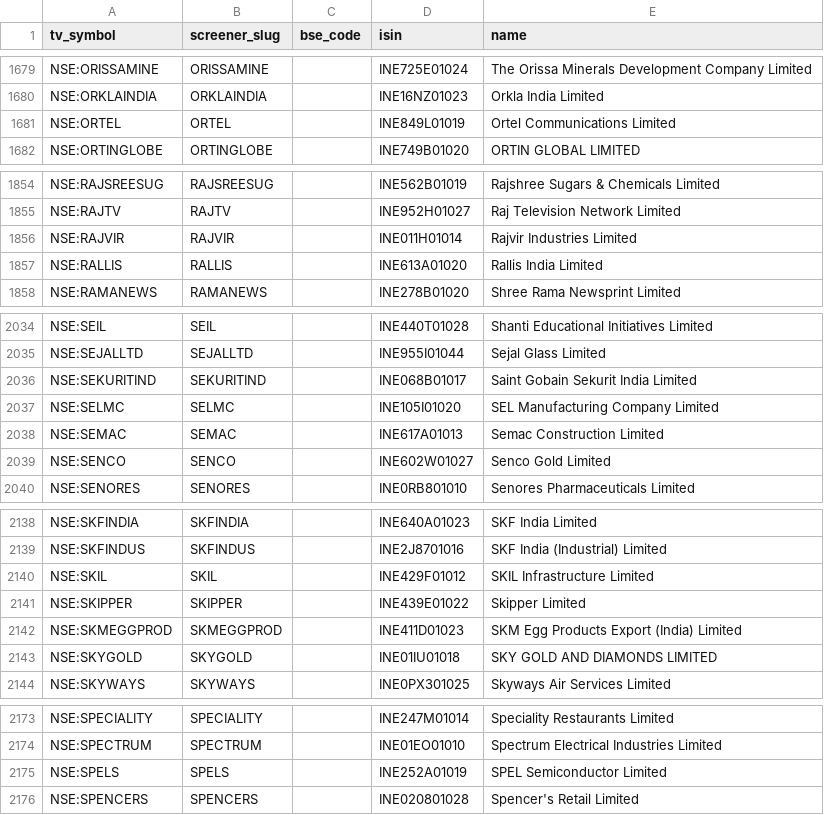
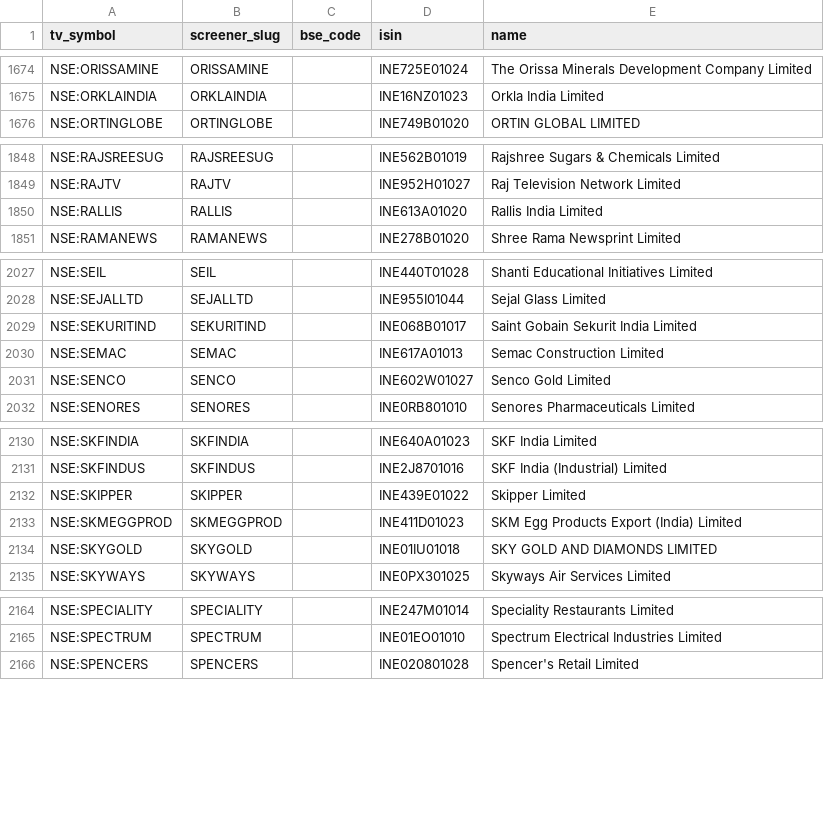
Before and after one commit to KalpenPatel2026/tv-shareholding-overlay, a CSV file: universe.csv, drawn as a sheet; only a part is shown, gaps mark what is left out; the diff covers the shown part only.

```diff
--- a/universe.csv
+++ b/universe.csv
@@ -1680,3 +1675,2 @@ NSE:ORISSAMINE,ORISSAMINE,,INE725E01024,The Orissa Minerals Development Company
 NSE:ORKLAINDIA,ORKLAINDIA,,INE16NZ01023,Orkla India Limited
-NSE:ORTEL,ORTEL,,INE849L01019,Ortel Communications Limited
 NSE:ORTINGLOBE,ORTINGLOBE,,INE749B01020,ORTIN GLOBAL LIMITED
@@ -1855,3 +1849,2 @@ NSE:RAJSREESUG,RAJSREESUG,,INE562B01019,Rajshree Sugars & Chemicals Limited
 NSE:RAJTV,RAJTV,,INE952H01027,Raj Television Network Limited
-NSE:RAJVIR,RAJVIR,,INE011H01014,Rajvir Industries Limited
 NSE:RALLIS,RALLIS,,INE613A01020,Rallis India Limited
@@ -2036,3 +2029,2 @@ NSE:SEJALLTD,SEJALLTD,,INE955I01044,Sejal Glass Limited
 NSE:SEKURITIND,SEKURITIND,,INE068B01017,Saint Gobain Sekurit India Limited
-NSE:SELMC,SELMC,,INE105I01020,SEL Manufacturing Company Limited
 NSE:SEMAC,SEMAC,,INE617A01013,Semac Construction Limited
@@ -2139,3 +2131,2 @@ NSE:SKFINDIA,SKFINDIA,,INE640A01023,SKF India Limited
 NSE:SKFINDUS,SKFINDUS,,INE2J8701016,SKF India (Industrial) Limited
-NSE:SKIL,SKIL,,INE429F01012,SKIL Infrastructure Limited
 NSE:SKIPPER,SKIPPER,,INE439E01022,Skipper Limited
@@ -2174,3 +2165,2 @@ NSE:SPECIALITY,SPECIALITY,,INE247M01014,Speciality Restaurants Limited
 NSE:SPECTRUM,SPECTRUM,,INE01EO01010,Spectrum Electrical Industries Limited
-NSE:SPELS,SPELS,,INE252A01019,SPEL Semiconductor Limited
 NSE:SPENCERS,SPENCERS,,INE020801028,Spencer's Retail Limited
```
Also changed, not shown: 14 added rows and 9 removed rows elsewhere in this file, 2 other files.
